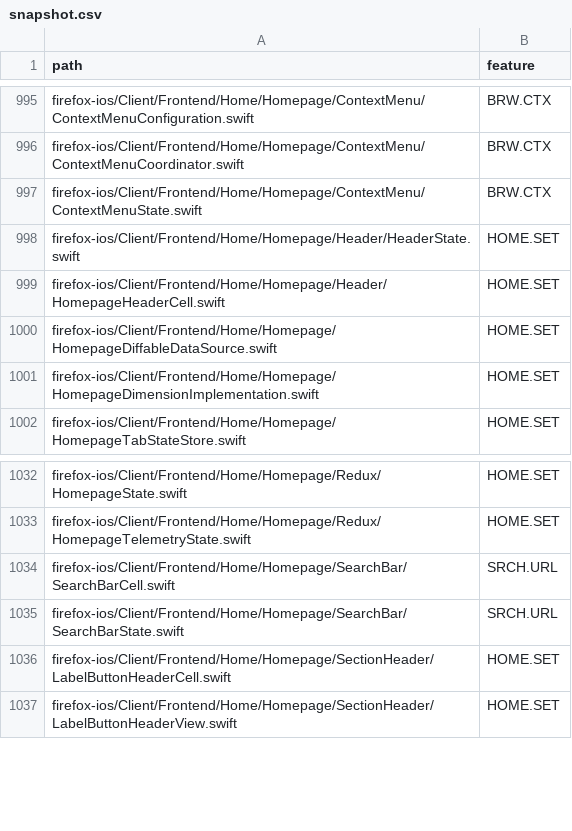
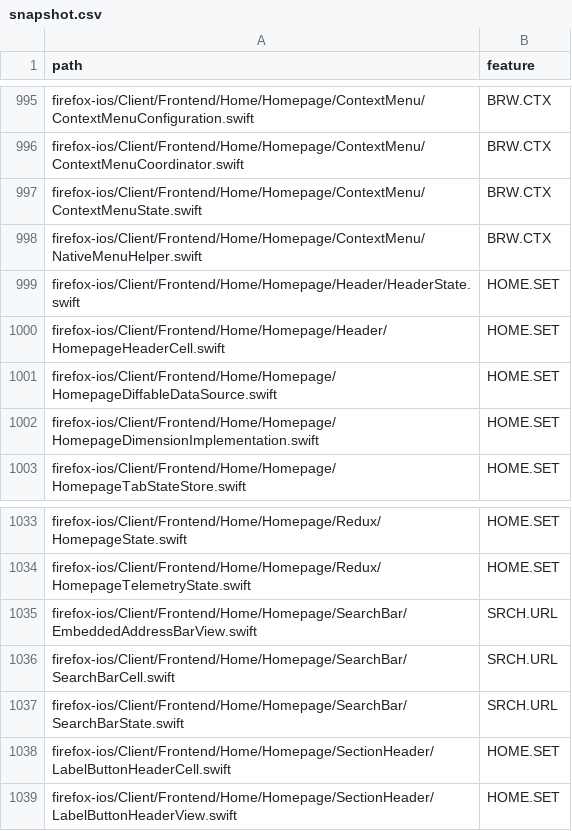
Before and after one commit to mozilla-mobile/testops-tools, a CSV file: mobile-feature-taxonomy/ios/snapshot.csv, drawn as a sheet; only a part is shown, gaps mark what is left out.

```diff
--- a/mobile-feature-taxonomy/ios/snapshot.csv
+++ b/mobile-feature-taxonomy/ios/snapshot.csv
@@ -997,2 +997,3 @@ firefox-ios/Client/Frontend/Home/Homepage/ContextMenu/ContextMenuCoordinator.swi
 firefox-ios/Client/Frontend/Home/Homepage/ContextMenu/ContextMenuState.swift,BRW.CTX
+firefox-ios/Client/Frontend/Home/Homepage/ContextMenu/NativeMenuHelper.swift,BRW.CTX
 firefox-ios/Client/Frontend/Home/Homepage/Header/HeaderState.swift,HOME.SET
@@ -1033,2 +1034,3 @@ firefox-ios/Client/Frontend/Home/Homepage/Redux/HomepageState.swift,HOME.SET
 firefox-ios/Client/Frontend/Home/Homepage/Redux/HomepageTelemetryState.swift,HOME.SET
+firefox-ios/Client/Frontend/Home/Homepage/SearchBar/EmbeddedAddressBarView.swift,SRCH.URL
 firefox-ios/Client/Frontend/Home/Homepage/SearchBar/SearchBarCell.swift,SRCH.URL
```
Also changed, not shown: mobile-feature-taxonomy/android/snapshot.csv.
